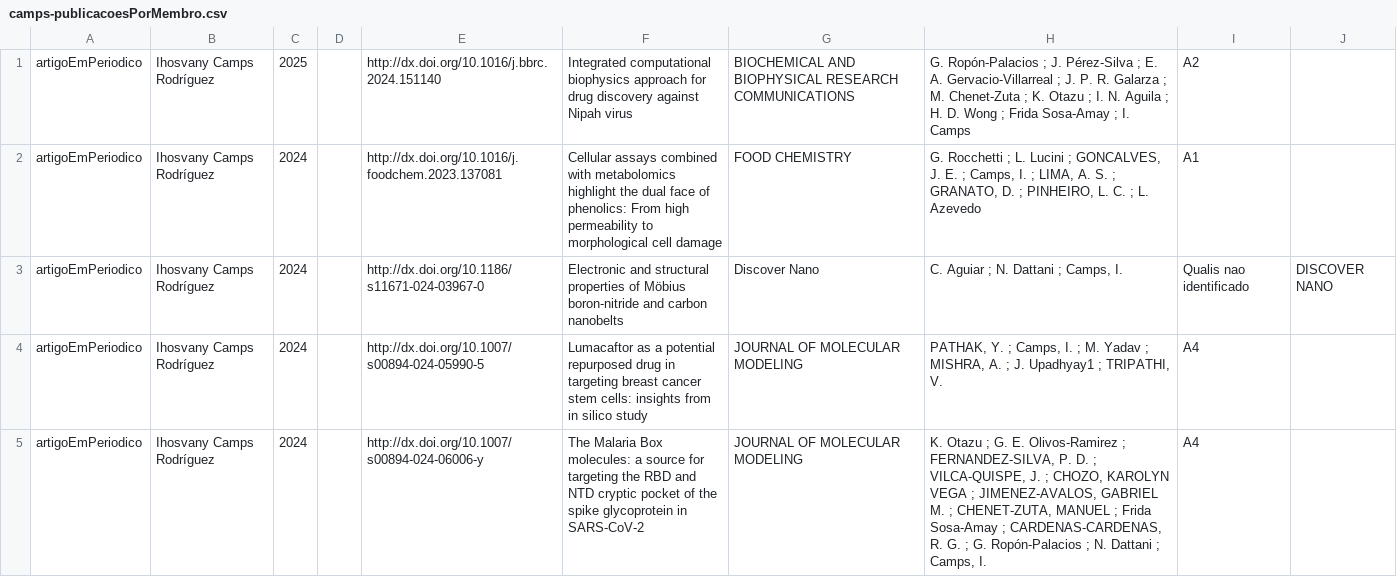
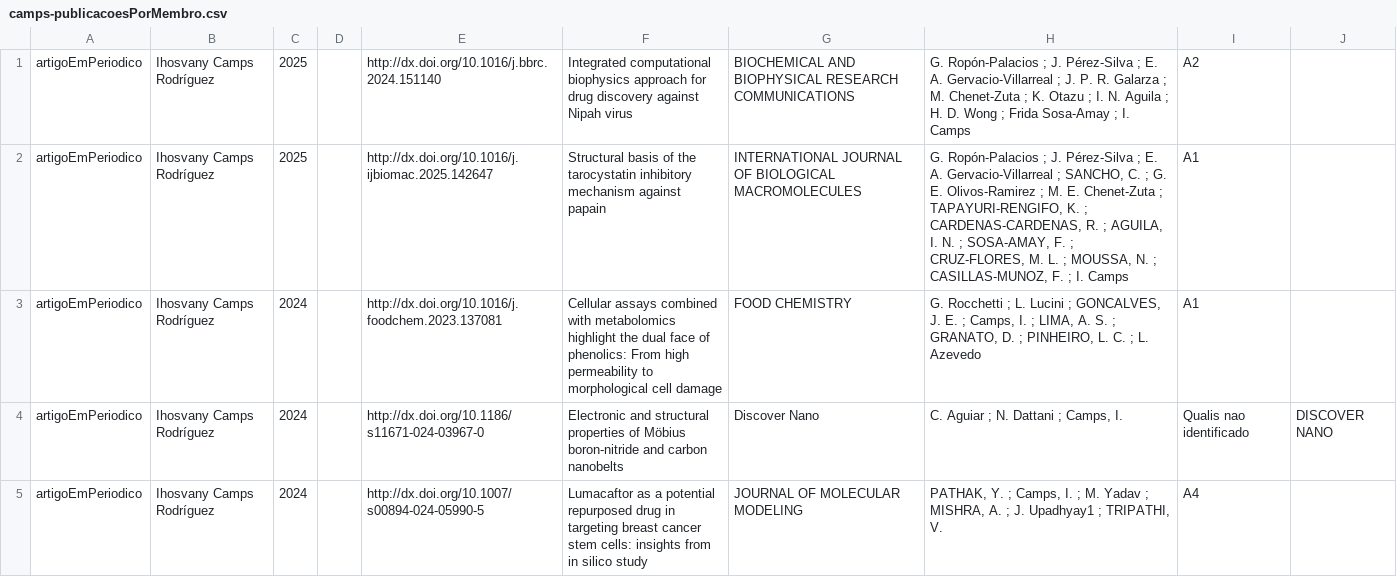
Before and after one commit to icamps/unifal-lattes, a CSV file: camps/camps-publicacoesPorMembro.csv, drawn as a sheet; only a part is shown; the shorter side is filled out with more unchanged rows; the diff names each change by its address in the sheet, - before the commit and + after, or states it on an @@ line.

```diff
--- a/camps/camps-publicacoesPorMembro.csv
+++ b/camps/camps-publicacoesPorMembro.csv
+row 2: artigoEmPeriodico | Ihosvany Camps Rodríguez | 2025 |  | http://dx.doi.org/10.1016/j.ijbiomac.2025.142647 | Structural basis of the tarocystatin inhibitory mechanism against papain | INTERNATIONAL JOURNAL OF BIOLOGICAL MACROMOLECULES | G. Ropón-Palacios ; J. Pérez-Silva ; E. A. Gervacio-Villarreal ; SANCHO, C. ; G. E. Olivos-Ramirez ; M. E. Chenet-Zuta ; TAPAYURI-RENGIFO, K. ; CARDENAS-CARDENAS, R. ; AGUILA, I. N. ; SOSA-AMAY, F. ; CRUZ-FLORES, M. L. ; MOUSSA, N. ; CASILLAS-MUNOZ, F. ; I. Camps | A1
```
Also changed, not shown: camps/camps-publicacoesDoGrupo.csv, 37 other files.
